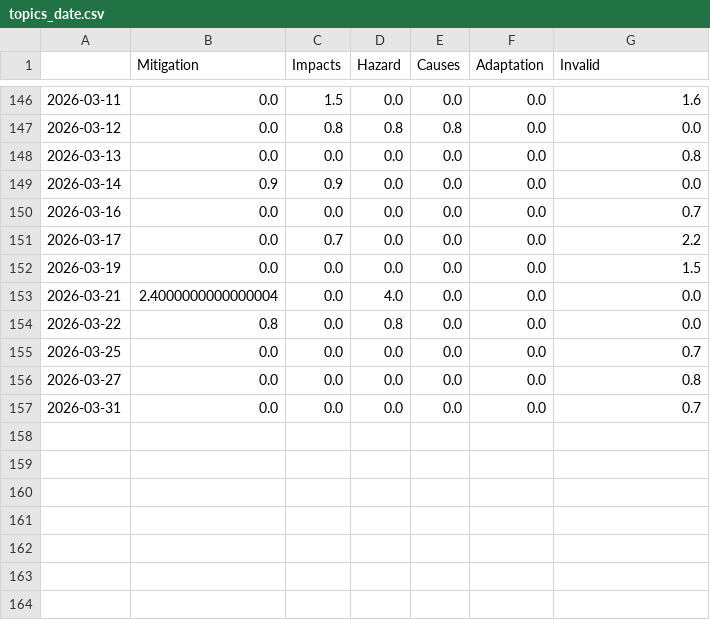
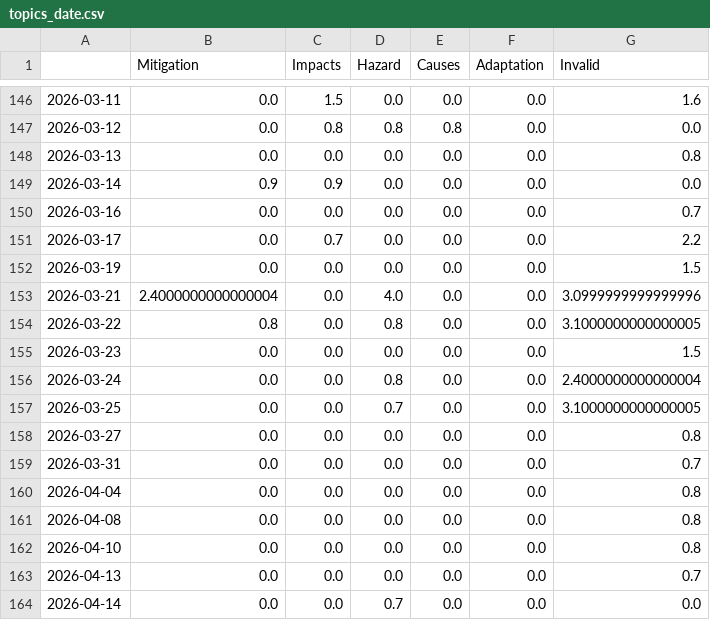
Before and after one commit to MarcoL95-news/avalancheIsComing, a CSV file: csv/topics_date.csv, drawn as a sheet; only a part is shown, gaps mark what is left out.

```diff
--- a/csv/topics_date.csv
+++ b/csv/topics_date.csv
@@ -152,6 +152,13 @@
 2026-03-19,0.0,0.0,0.0,0.0,0.0,1.5
-2026-03-21,2.4000000000000004,0.0,4.0,0.0,0.0,0.0
-2026-03-22,0.8,0.0,0.8,0.0,0.0,0.0
-2026-03-25,0.0,0.0,0.0,0.0,0.0,0.7
+2026-03-21,2.4000000000000004,0.0,4.0,0.0,0.0,3.0999999999999996
+2026-03-22,0.8,0.0,0.8,0.0,0.0,3.1000000000000005
+2026-03-23,0.0,0.0,0.0,0.0,0.0,1.5
+2026-03-24,0.0,0.0,0.8,0.0,0.0,2.4000000000000004
+2026-03-25,0.0,0.0,0.7,0.0,0.0,3.1000000000000005
 2026-03-27,0.0,0.0,0.0,0.0,0.0,0.8
 2026-03-31,0.0,0.0,0.0,0.0,0.0,0.7
+2026-04-04,0.0,0.0,0.0,0.0,0.0,0.8
+2026-04-08,0.0,0.0,0.0,0.0,0.0,0.8
+2026-04-10,0.0,0.0,0.0,0.0,0.0,0.8
+2026-04-13,0.0,0.0,0.0,0.0,0.0,0.7
+2026-04-14,0.0,0.0,0.7,0.0,0.0,0.0
```
Also changed, not shown: 4 other files.
